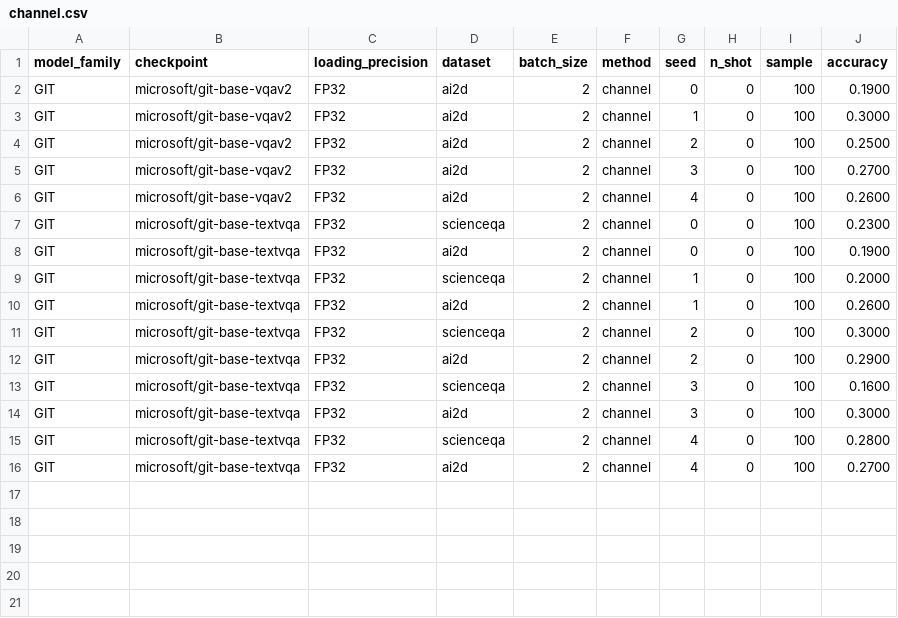
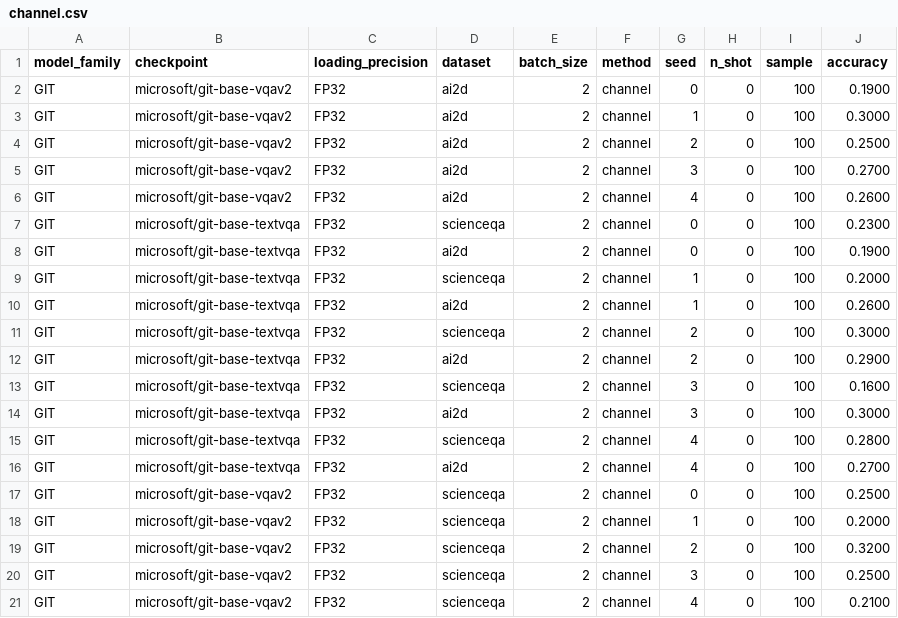
Before and after one commit to souradipp76/MM-PoE, a CSV file: results/channel.csv, drawn as a sheet.

```diff
--- a/results/channel.csv
+++ b/results/channel.csv
@@ -16 +16,6 @@ GIT,microsoft/git-base-textvqa,FP32,scienceqa,2,channel,4,0,100,0.2800
 GIT,microsoft/git-base-textvqa,FP32,ai2d,2,channel,4,0,100,0.2700
+GIT,microsoft/git-base-vqav2,FP32,scienceqa,2,channel,0,0,100,0.2500
+GIT,microsoft/git-base-vqav2,FP32,scienceqa,2,channel,1,0,100,0.2000
+GIT,microsoft/git-base-vqav2,FP32,scienceqa,2,channel,2,0,100,0.3200
+GIT,microsoft/git-base-vqav2,FP32,scienceqa,2,channel,3,0,100,0.2500
+GIT,microsoft/git-base-vqav2,FP32,scienceqa,2,channel,4,0,100,0.2100
```
Also changed, not shown: results/calibration.csv, results/multiple_choice_prompt.csv, 2 other files.
